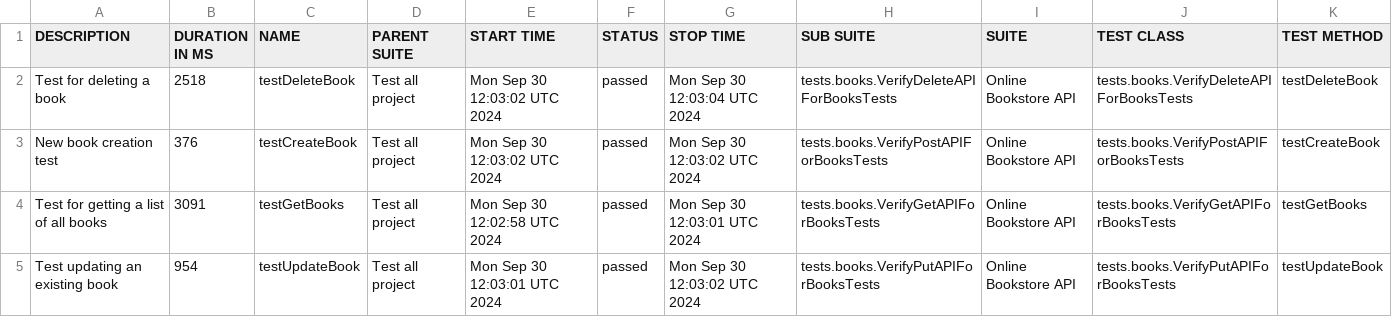
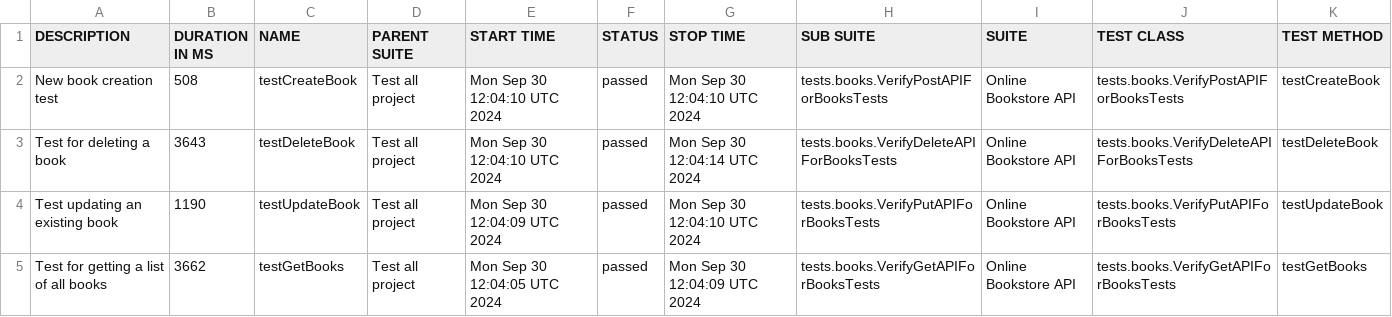
Before and after one commit to vadym-udaltsov/OnlineBookstore, a CSV file: data/suites.csv, drawn as a sheet.

```diff
--- a/data/suites.csv
+++ b/data/suites.csv
@@ -1,5 +1,5 @@
 "DESCRIPTION","DURATION IN MS","NAME","PARENT SUITE","START TIME","STATUS","STOP TIME","SUB SUITE","SUITE","TEST CLASS","TEST METHOD"
-"Test for deleting a book","2518","testDeleteBook","Test all project","Mon Sep 30 12:03:02 UTC 2024","passed","Mon Sep 30 12:03:04 UTC 2024","tests.books.VerifyDeleteAPIForBooksTests","Online Bookstore API","tests.books.VerifyDeleteAPIForBooksTests","testDeleteBook"
-"New book creation test","376","testCreateBook","Test all project","Mon Sep 30 12:03:02 UTC 2024","passed","Mon Sep 30 12:03:02 UTC 2024","tests.books.VerifyPostAPIForBooksTests","Online Bookstore API","tests.books.VerifyPostAPIForBooksTests","testCreateBook"
-"Test for getting a list of all books","3091","testGetBooks","Test all project","Mon Sep 30 12:02:58 UTC 2024","passed","Mon Sep 30 12:03:01 UTC 2024","tests.books.VerifyGetAPIForBooksTests","Online Bookstore API","tests.books.VerifyGetAPIForBooksTests","testGetBooks"
-"Test updating an existing book","954","testUpdateBook","Test all project","Mon Sep 30 12:03:01 UTC 2024","passed","Mon Sep 30 12:03:02 UTC 2024","tests.books.VerifyPutAPIForBooksTests","Online Bookstore API","tests.books.VerifyPutAPIForBooksTests","testUpdateBook"
+"New book creation test","508","testCreateBook","Test all project","Mon Sep 30 12:04:10 UTC 2024","passed","Mon Sep 30 12:04:10 UTC 2024","tests.books.VerifyPostAPIForBooksTests","Online Bookstore API","tests.books.VerifyPostAPIForBooksTests","testCreateBook"
+"Test for deleting a book","3643","testDeleteBook","Test all project","Mon Sep 30 12:04:10 UTC 2024","passed","Mon Sep 30 12:04:14 UTC 2024","tests.books.VerifyDeleteAPIForBooksTests","Online Bookstore API","tests.books.VerifyDeleteAPIForBooksTests","testDeleteBook"
+"Test updating an existing book","1190","testUpdateBook","Test all project","Mon Sep 30 12:04:09 UTC 2024","passed","Mon Sep 30 12:04:10 UTC 2024","tests.books.VerifyPutAPIForBooksTests","Online Bookstore API","tests.books.VerifyPutAPIForBooksTests","testUpdateBook"
+"Test for getting a list of all books","3662","testGetBooks","Test all project","Mon Sep 30 12:04:05 UTC 2024","passed","Mon Sep 30 12:04:09 UTC 2024","tests.books.VerifyGetAPIForBooksTests","Online Bookstore API","tests.books.VerifyGetAPIForBooksTests","testGetBooks"
```
Also changed, not shown: 30 other files.
